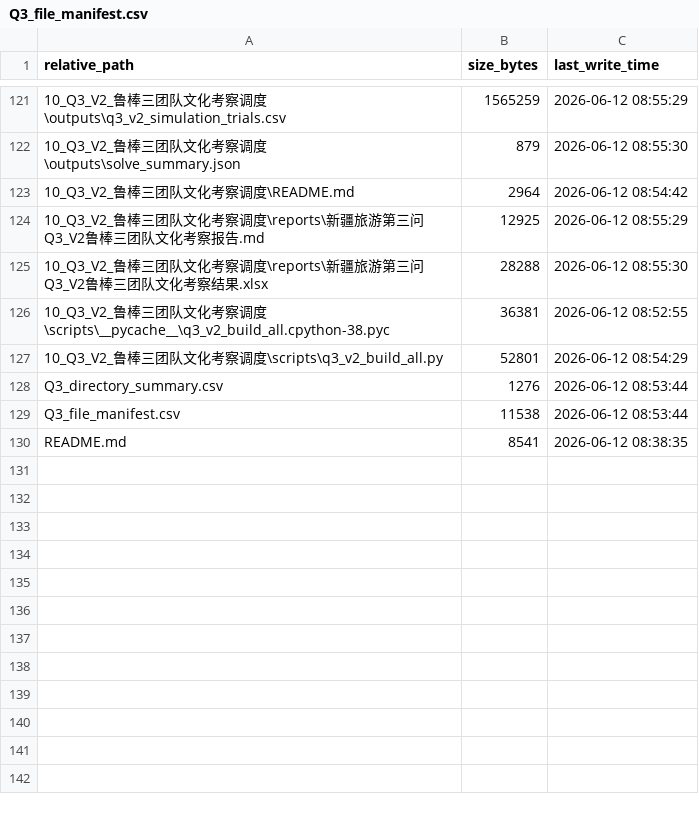
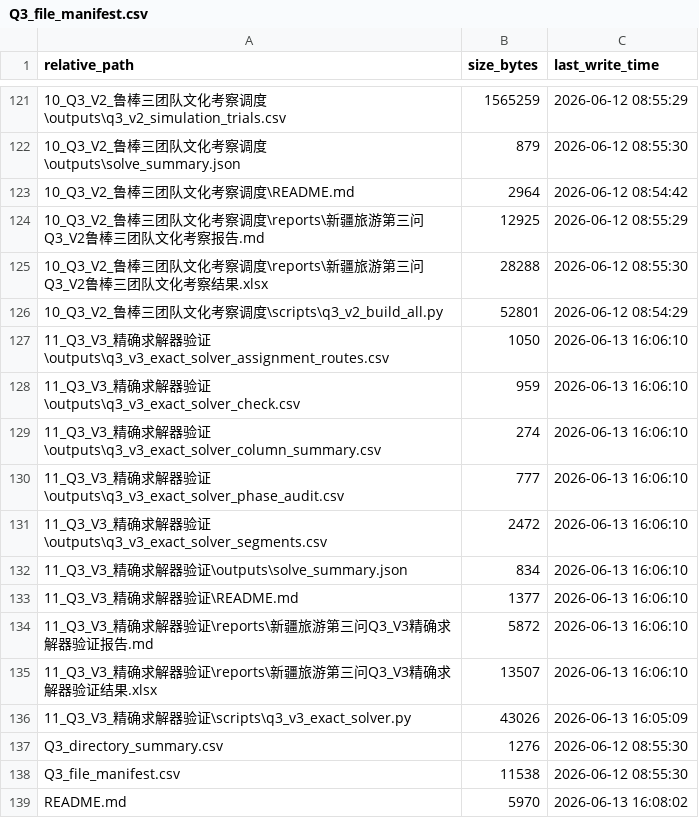
Before and after one commit to Nick-zh-jsauhd/xinjiang-tourism-optimization, a CSV file: 第三问_文化考察均衡优化材料包/Q3_file_manifest.csv, drawn as a sheet; only a part is shown, gaps mark what is left out.

Commit message:
q3: add exact highs milp verification

```diff
--- a/第三问_文化考察均衡优化材料包/Q3_file_manifest.csv
+++ b/第三问_文化考察均衡优化材料包/Q3_file_manifest.csv
@@ -125,6 +125,15 @@
 10_Q3_V2_鲁棒三团队文化考察调度\reports\新疆旅游第三问Q3_V2鲁棒三团队文化考察结果.xlsx,28288,2026-06-12 08:55:30
-10_Q3_V2_鲁棒三团队文化考察调度\scripts\__pycache__\q3_v2_build_all.cpython-38.pyc,36381,2026-06-12 08:52:55
 10_Q3_V2_鲁棒三团队文化考察调度\scripts\q3_v2_build_all.py,52801,2026-06-12 08:54:29
-Q3_directory_summary.csv,1276,2026-06-12 08:53:44
-Q3_file_manifest.csv,11538,2026-06-12 08:53:44
-README.md,8541,2026-06-12 08:38:35
+11_Q3_V3_精确求解器验证\outputs\q3_v3_exact_solver_assignment_routes.csv,1050,2026-06-13 16:06:10
+11_Q3_V3_精确求解器验证\outputs\q3_v3_exact_solver_check.csv,959,2026-06-13 16:06:10
+11_Q3_V3_精确求解器验证\outputs\q3_v3_exact_solver_column_summary.csv,274,2026-06-13 16:06:10
+11_Q3_V3_精确求解器验证\outputs\q3_v3_exact_solver_phase_audit.csv,777,2026-06-13 16:06:10
+11_Q3_V3_精确求解器验证\outputs\q3_v3_exact_solver_segments.csv,2472,2026-06-13 16:06:10
+11_Q3_V3_精确求解器验证\outputs\solve_summary.json,834,2026-06-13 16:06:10
+11_Q3_V3_精确求解器验证\README.md,1377,2026-06-13 16:06:10
+11_Q3_V3_精确求解器验证\reports\新疆旅游第三问Q3_V3精确求解器验证报告.md,5872,2026-06-13 16:06:10
+11_Q3_V3_精确求解器验证\reports\新疆旅游第三问Q3_V3精确求解器验证结果.xlsx,13507,2026-06-13 16:06:10
+11_Q3_V3_精确求解器验证\scripts\q3_v3_exact_solver.py,43026,2026-06-13 16:05:09
+Q3_directory_summary.csv,1276,2026-06-12 08:55:30
+Q3_file_manifest.csv,11538,2026-06-12 08:55:30
+README.md,5970,2026-06-13 16:08:02
```
Also changed, not shown: 第三问_文化考察均衡优化材料包/Q3_directory_summary.csv, 11 other files.
